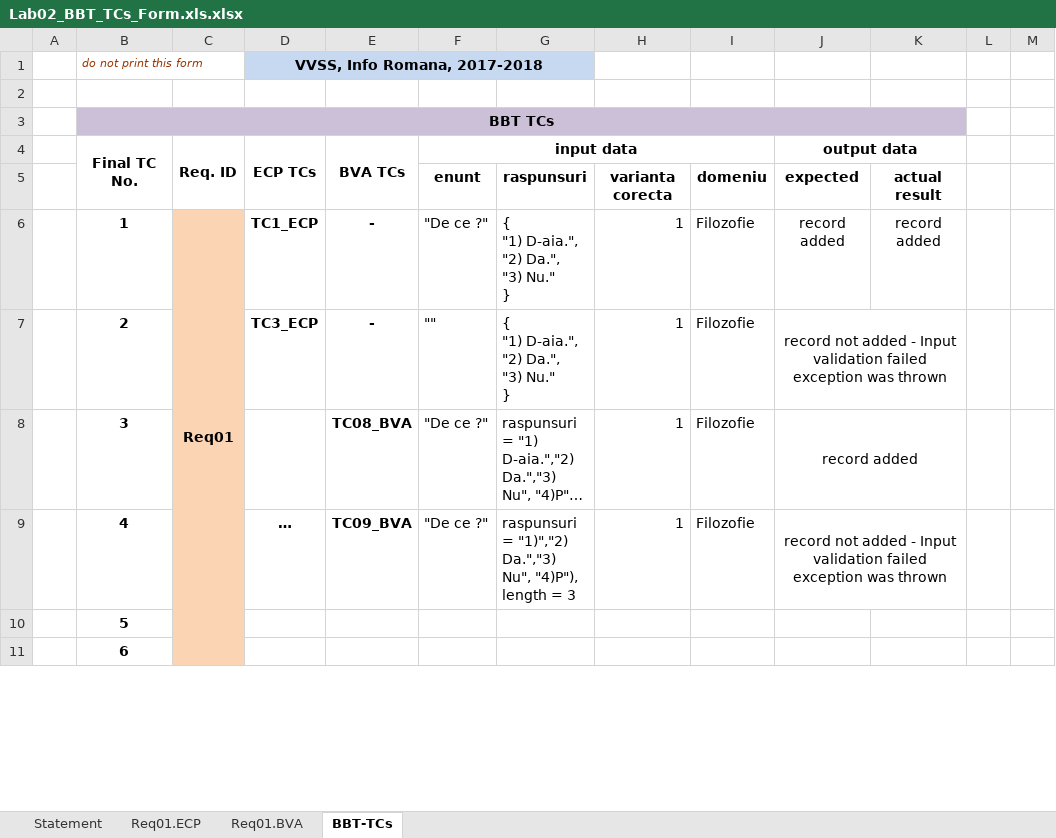
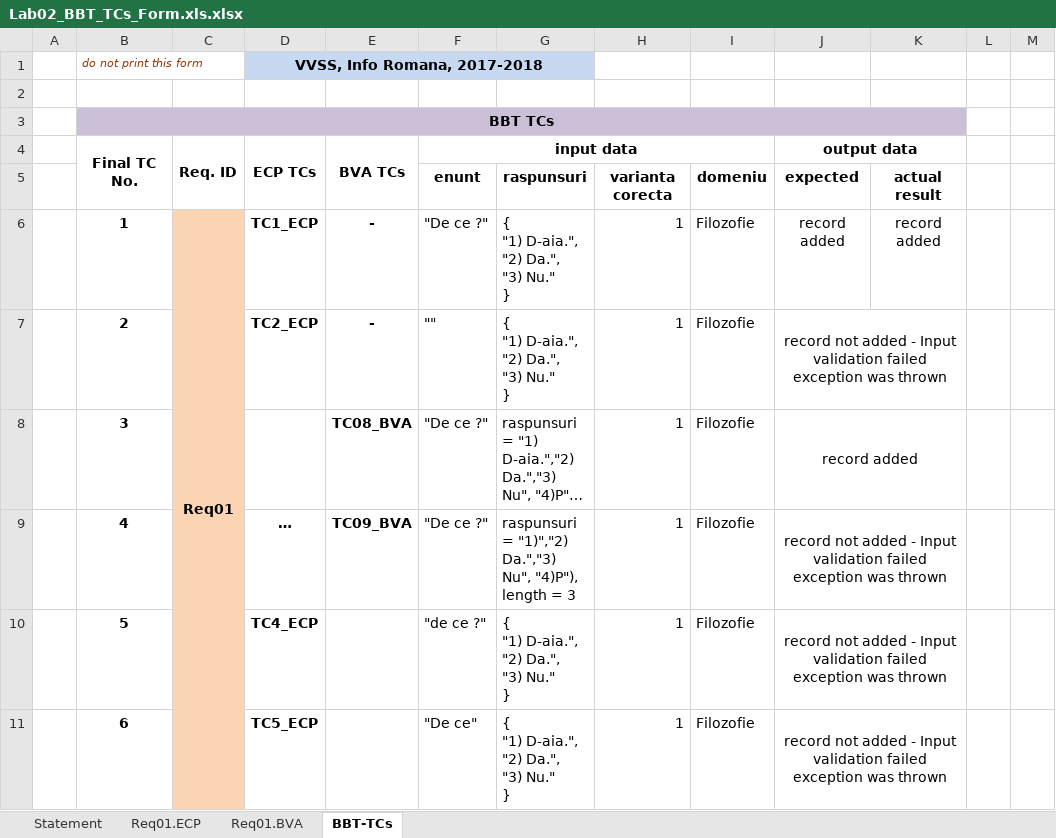
Before and after one commit to ClaudiuUG/VnV, an Excel workbook: Docs/Lab2/Lab02_BBT_TCs_Form.xls.xlsx, sheet BBT-TCs, drawn as a sheet; only a part is shown; long unchanged cells end in …; values as stored, in another font and other column widths than the file's, no borders; charts and pictures not drawn; ↵ is a line break in a cell; the diff covers the shown part only; the diff names each change by its address in the sheet, - before the commit and + after, or states it on an @@ line.

```diff
--- a/Docs/Lab2/Lab02_BBT_TCs_Form.xls.xlsx (sheet BBT-TCs)
+++ b/Docs/Lab2/Lab02_BBT_TCs_Form.xls.xlsx (sheet BBT-TCs)
-D7 (ECP TCs): TC3_ECP
+D7 (ECP TCs): TC2_ECP
-D10 (ECP TCs): (empty)
+D10 (ECP TCs): TC4_ECP
-F10 (input data): (empty)
+F10 (input data): "de ce ?"
-G10:G11: (empty)
+G10:G11: { ↵ "1) D-aia.", ↵ "2) Da.", ↵ "3) Nu." ↵ }
-H10:H11: (empty)
+H10:H11: 1
-I10:I11: (empty)
+I10:I11: Filozofie
-J10:J11 (output data): (empty)
+J10:J11 (output data): record not added - Input validation failed exception was thrown
+J10:K10 merged
-D11 (ECP TCs): (empty)
+D11 (ECP TCs): TC5_ECP
-F11 (input data): (empty)
+F11 (input data): "De ce"
+J11:K11 merged
```
Also changed, not shown: 2 added rows, 16 edited cells and merged cells elsewhere in this sheet, formulas that keep their value, 4 other files.
